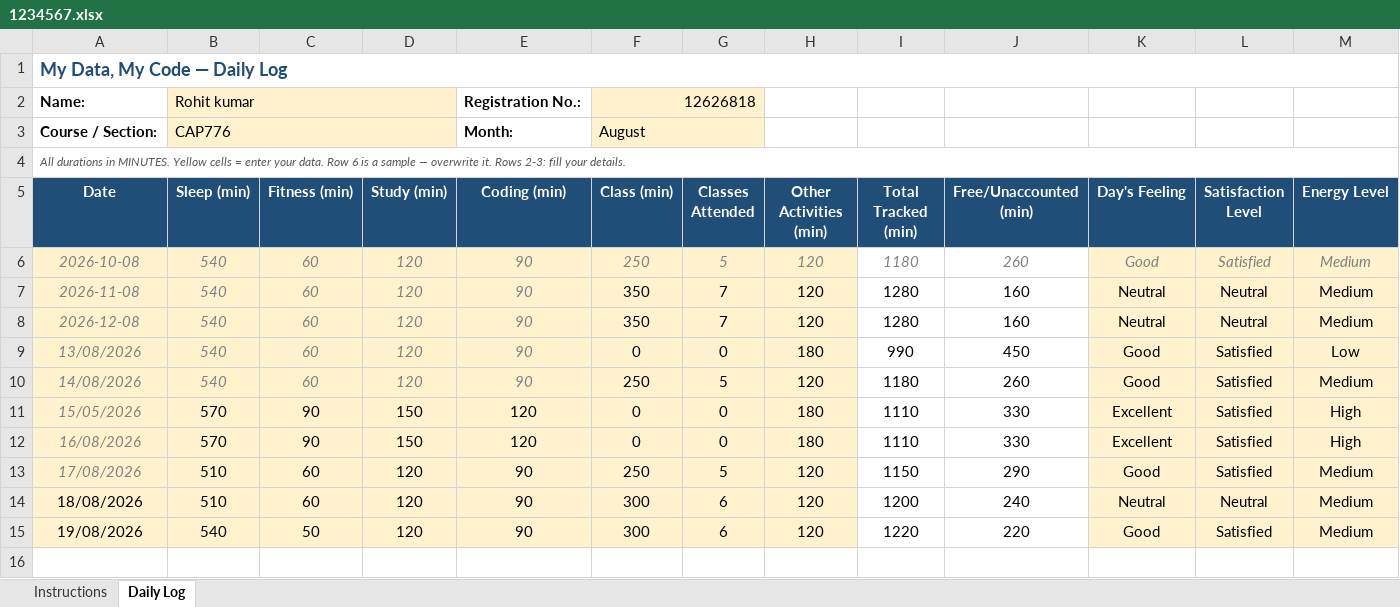
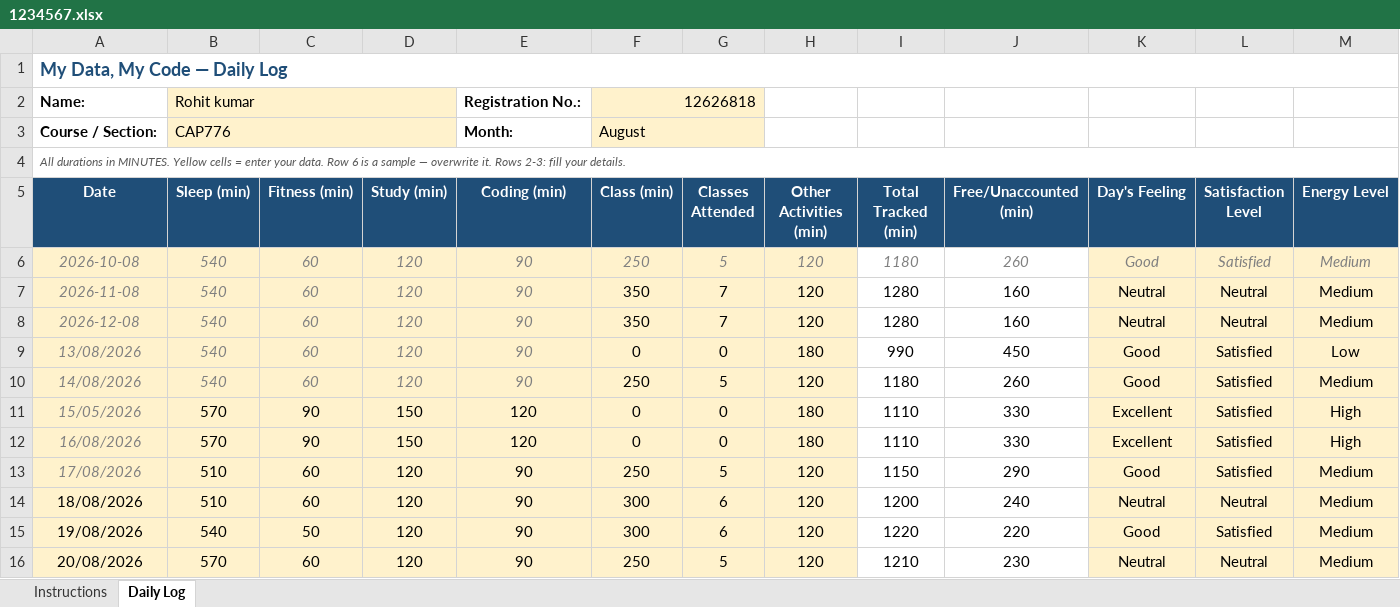
Before and after one commit to rohitkumar-4321/CAP776, an Excel workbook: 1234567.xlsx, sheet Daily Log, drawn as a sheet; only a part is shown; values as stored, in another font and other column widths than the file's, no borders; conditional formats not drawn; rows hold the shown columns only; the diff names each change by its address in the sheet, - before the commit and + after, or states it on an @@ line.

Commit message:
mydatamycode5

```diff
--- a/1234567.xlsx (sheet Daily Log)
+++ b/1234567.xlsx (sheet Daily Log)
+row 16: 20/08/2026 | 570 | 60 | 120 | 90 | 250 | 5 | 120 | 1210 | 230 | Neutral | Neutral | Medium
```
